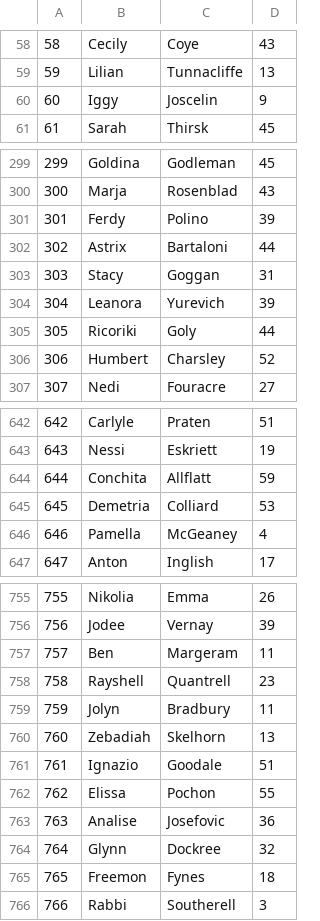
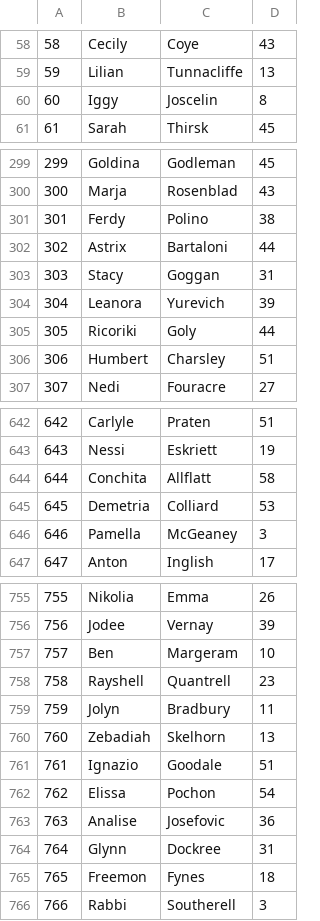
Before and after one commit to michalprzepiora/1-2-spring-batch, a CSV file: output.csv, drawn as a sheet; only a part is shown, gaps mark what is left out; the diff covers the shown part only.

```diff
--- a/output.csv
+++ b/output.csv
@@ -59,3 +59,3 @@
 59,Lilian,Tunnacliffe,13
-60,Iggy,Joscelin,9
+60,Iggy,Joscelin,8
 61,Sarah,Thirsk,45
@@ -300,3 +300,3 @@
 300,Marja,Rosenblad,43
-301,Ferdy,Polino,39
+301,Ferdy,Polino,38
 302,Astrix,Bartaloni,44
@@ -305,3 +305,3 @@
 305,Ricoriki,Goly,44
-306,Humbert,Charsley,52
+306,Humbert,Charsley,51
 307,Nedi,Fouracre,27
@@ -643,5 +643,5 @@
 643,Nessi,Eskriett,19
-644,Conchita,Allflatt,59
+644,Conchita,Allflatt,58
 645,Demetria,Colliard,53
-646,Pamella,McGeaney,4
+646,Pamella,McGeaney,3
 647,Anton,Inglish,17
@@ -756,3 +756,3 @@
 756,Jodee,Vernay,39
-757,Ben,Margeram,11
+757,Ben,Margeram,10
 758,Rayshell,Quantrell,23
@@ -761,5 +761,5 @@
 761,Ignazio,Goodale,51
-762,Elissa,Pochon,55
+762,Elissa,Pochon,54
 763,Analise,Josefovic,36
-764,Glynn,Dockree,32
+764,Glynn,Dockree,31
 765,Freemon,Fynes,18
```
Also changed, not shown: 54 edited cells elsewhere in this file, 2 other files.
